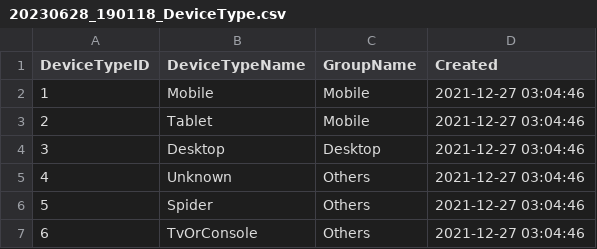
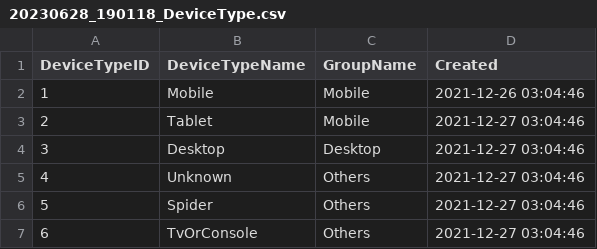
Before and after one commit to starixvn/spu_CustomerTrackingSystem-DB, a CSV file: Scripts/DCS_Extra/20230628_190118_DeviceType.csv, drawn as a sheet.

Commit message:
190188- Update DeviceType

```diff
--- a/Scripts/DCS_Extra/20230628_190118_DeviceType.csv
+++ b/Scripts/DCS_Extra/20230628_190118_DeviceType.csv
@@ -1,3 +1,3 @@
 DeviceTypeID,DeviceTypeName,GroupName,Created
-1,Mobile,Mobile,"2021-12-27 03:04:46"
+1,Mobile,Mobile,"2021-12-26 03:04:46"
 2,Tablet,Mobile,"2021-12-27 03:04:46"
```
